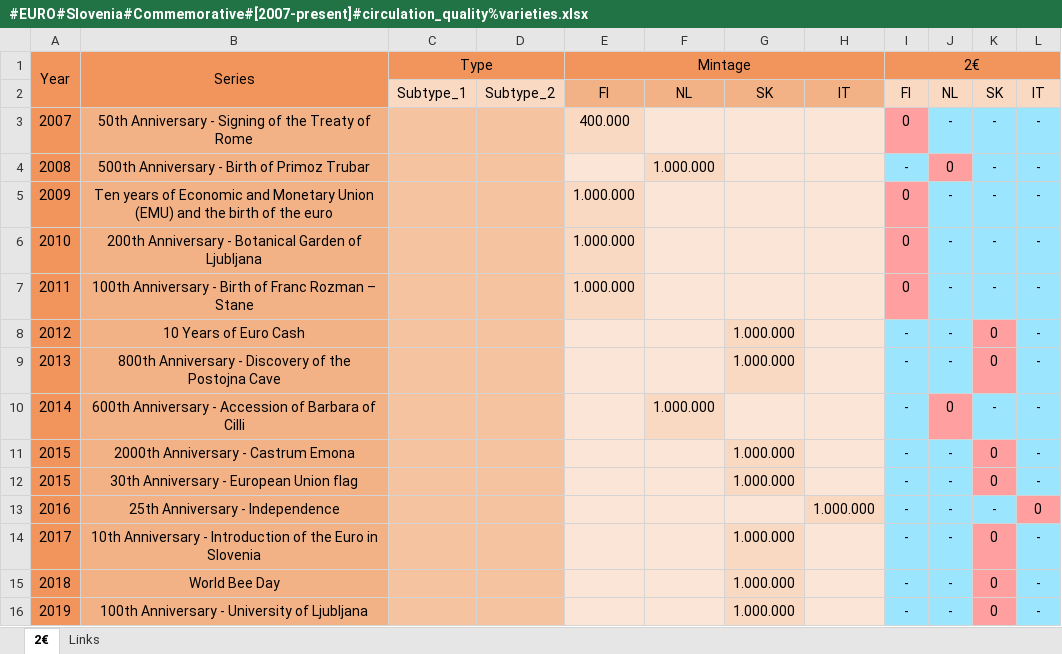
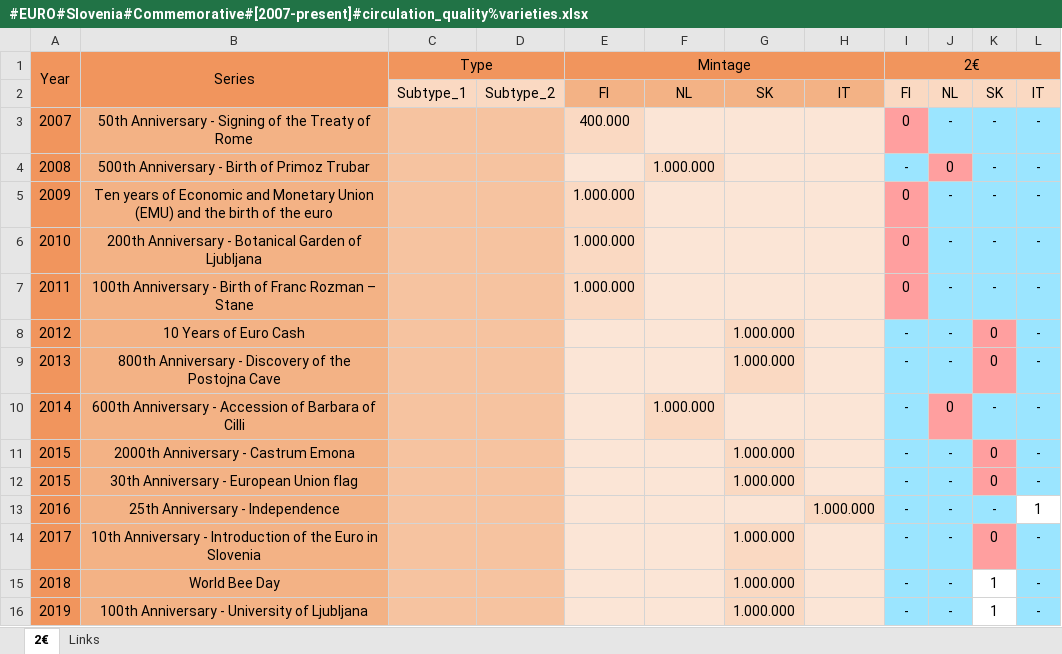
Before and after one commit to DartAlexator/CoinCollection, an Excel workbook: Collections/EURO/Slovenia/#EURO#Slovenia#Commemorative#[2007-present]#circulation_quality%varieties.xlsx, sheet 2€, drawn as a sheet; values as stored, in another font and other column widths than the file's, no borders; conditional formats not drawn; the diff names each change by its address in the sheet, - before the commit and + after, or states it on an @@ line.

```diff
--- a/Collections/EURO/Slovenia/#EURO#Slovenia#Commemorative#[2007-present]#circulation_quality%varieties.xlsx (sheet 2€)
+++ b/Collections/EURO/Slovenia/#EURO#Slovenia#Commemorative#[2007-present]#circulation_quality%varieties.xlsx (sheet 2€)
-L13: 0
+L13: 1
-L13 fill: #FF9F9F
+L13 fill: none
-K15:K16: 0
+K15:K16: 1
-K15:K16 fill: #FF9F9F
+K15:K16 fill: none
```
Also changed, not shown: Collections/EURO/Belgium/#EURO#Belgium#Commemorative#[2005-present]#circulation_quality%varieties.xlsx, Collections/EURO/France/#EURO#France#Commemorative#[2007-present]#circulation_quality%varieties.xlsx, 12 other files.
